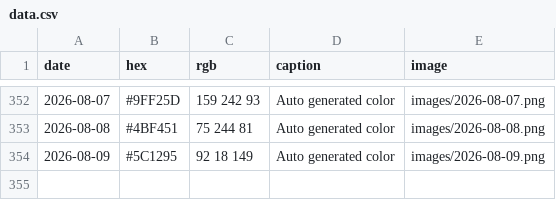
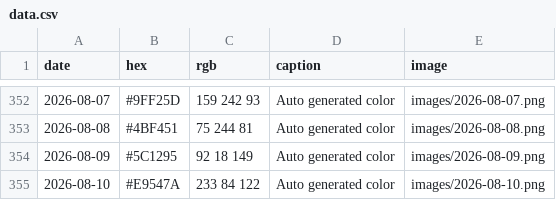
Before and after one commit to Fujishooock/dailycolor-site, a CSV file: data.csv, drawn as a sheet; only a part is shown, gaps mark what is left out; the diff names each change by its address in the sheet, - before the commit and + after, or states it on an @@ line.

```diff
--- a/data.csv
+++ b/data.csv
+row 355: 2026-08-10 | #E9547A | 233 84 122 | Auto generated color | images/2026-08-10.png
```
Also changed, not shown: 3 other files.
